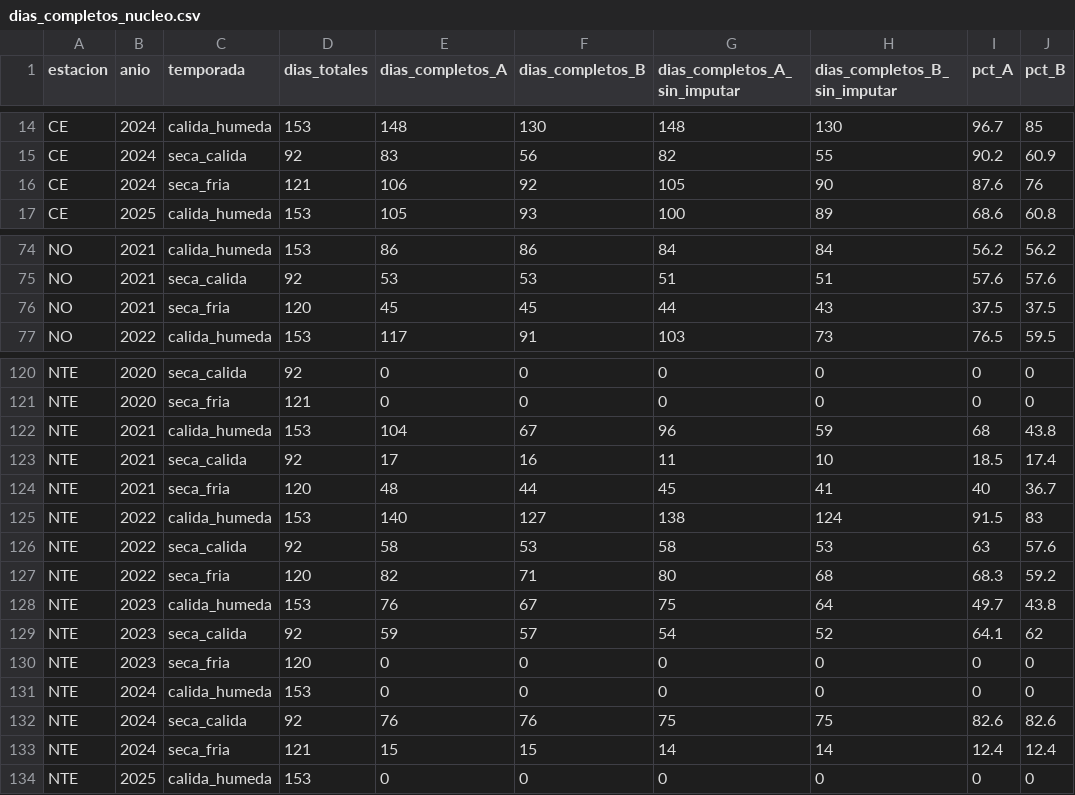
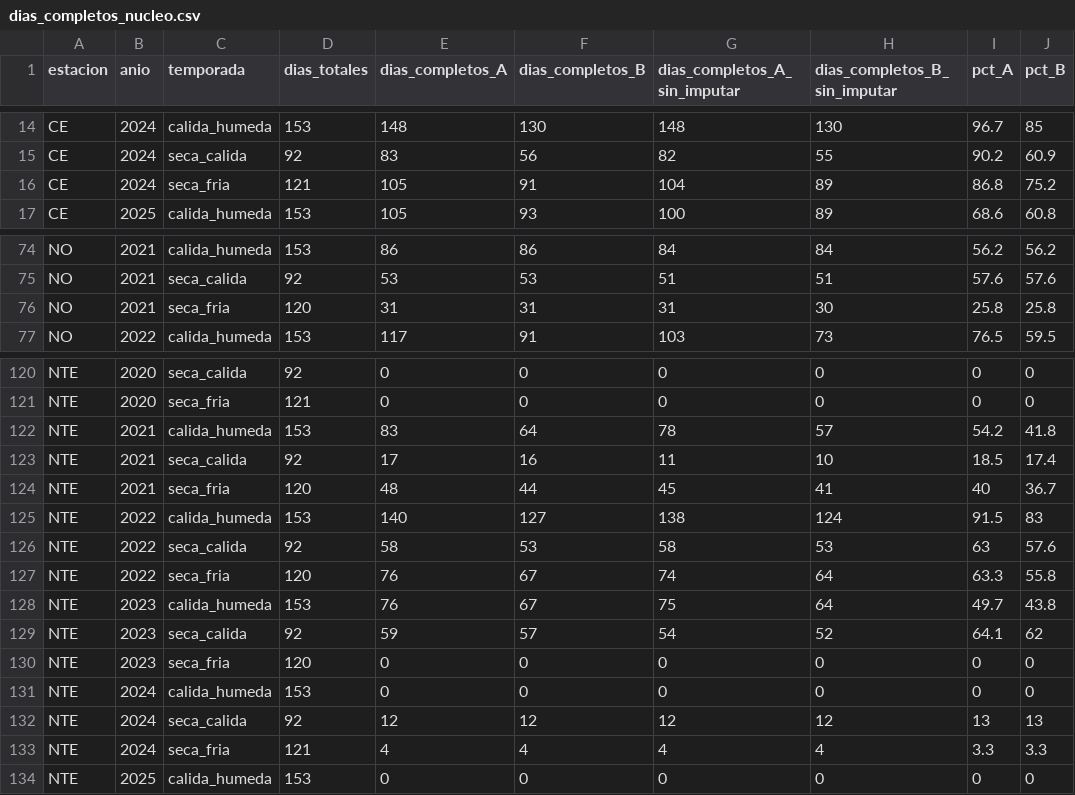
Before and after one commit to Leo-issacs/reto-sima-multivariados, a CSV file: output/diagnostico/dias_completos_nucleo.csv, drawn as a sheet; only a part is shown, gaps mark what is left out; the diff covers the shown part only.

```diff
--- a/output/diagnostico/dias_completos_nucleo.csv
+++ b/output/diagnostico/dias_completos_nucleo.csv
@@ -15,3 +15,3 @@
 "CE",2024,"seca_calida",92,83,56,82,55,90.2,60.9
-"CE",2024,"seca_fria",121,106,92,105,90,87.6,76
+"CE",2024,"seca_fria",121,105,91,104,89,86.8,75.2
 "CE",2025,"calida_humeda",153,105,93,100,89,68.6,60.8
@@ -75,3 +75,3 @@
 "NO",2021,"seca_calida",92,53,53,51,51,57.6,57.6
-"NO",2021,"seca_fria",120,45,45,44,43,37.5,37.5
+"NO",2021,"seca_fria",120,31,31,31,30,25.8,25.8
 "NO",2022,"calida_humeda",153,117,91,103,73,76.5,59.5
@@ -121,3 +121,3 @@
 "NTE",2020,"seca_fria",121,0,0,0,0,0,0
-"NTE",2021,"calida_humeda",153,104,67,96,59,68,43.8
+"NTE",2021,"calida_humeda",153,83,64,78,57,54.2,41.8
 "NTE",2021,"seca_calida",92,17,16,11,10,18.5,17.4
@@ -126,3 +126,3 @@
 "NTE",2022,"seca_calida",92,58,53,58,53,63,57.6
-"NTE",2022,"seca_fria",120,82,71,80,68,68.3,59.2
+"NTE",2022,"seca_fria",120,76,67,74,64,63.3,55.8
 "NTE",2023,"calida_humeda",153,76,67,75,64,49.7,43.8
@@ -131,4 +131,4 @@
 "NTE",2024,"calida_humeda",153,0,0,0,0,0,0
-"NTE",2024,"seca_calida",92,76,76,75,75,82.6,82.6
-"NTE",2024,"seca_fria",121,15,15,14,14,12.4,12.4
+"NTE",2024,"seca_calida",92,12,12,12,12,13,13
+"NTE",2024,"seca_fria",121,4,4,4,4,3.3,3.3
 "NTE",2025,"calida_humeda",153,0,0,0,0,0,0
```
Also changed, not shown: 68 edited cells elsewhere in this file, 4 other files.
